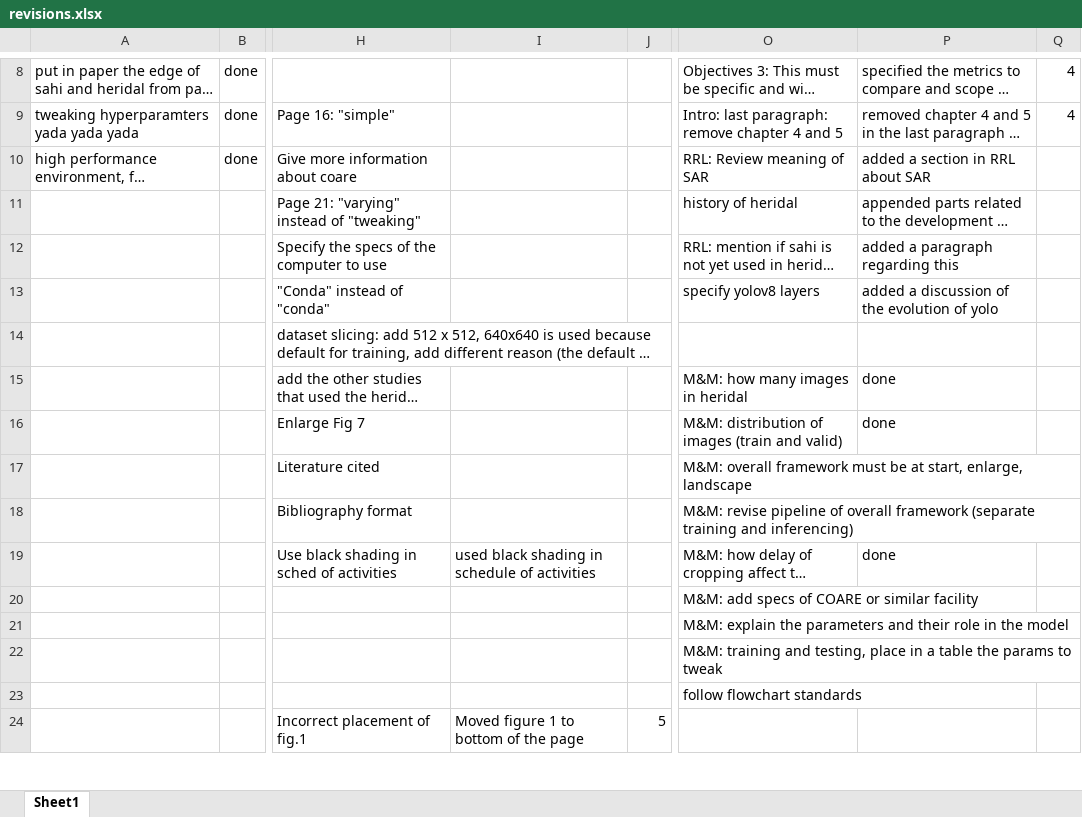
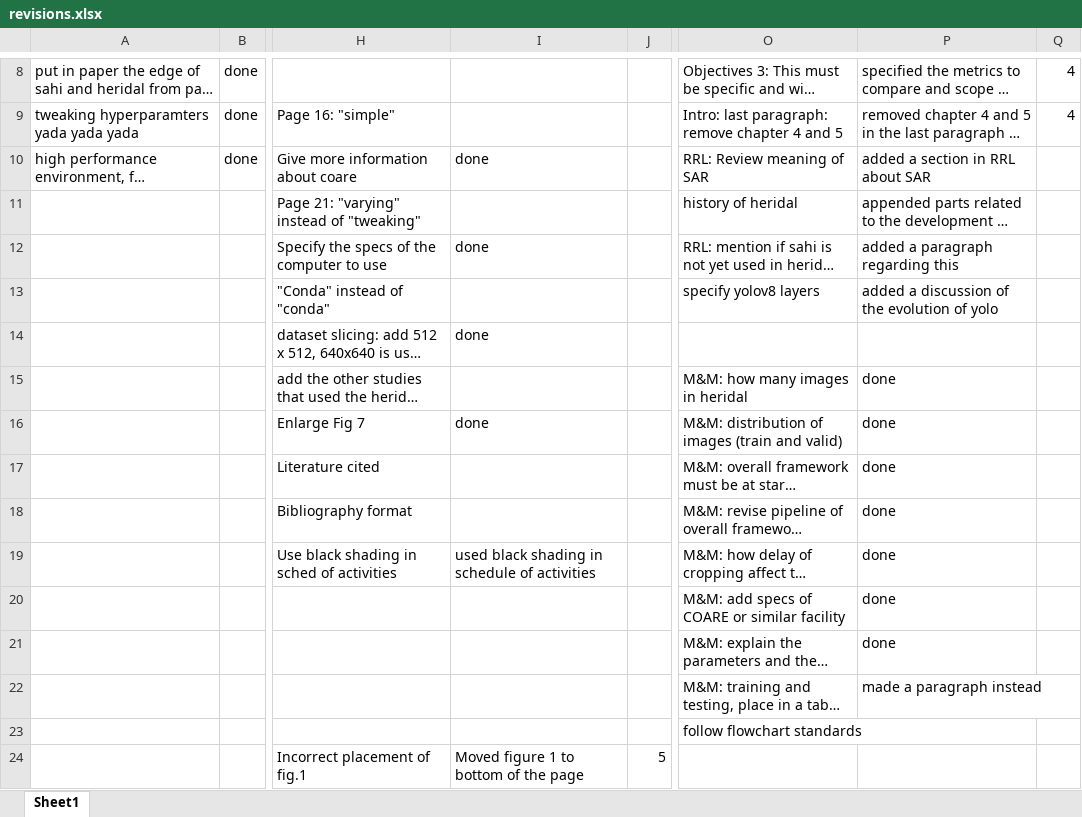
Before and after one commit to cPoledoUP/thesis, an Excel workbook: revisions.xlsx, sheet Sheet1, drawn as a sheet; only a part is shown, gaps mark what is left out; long unchanged cells end in …; values as stored, in another font and other column widths than the file's, no borders; the diff names each change by its address in the sheet, - before the commit and + after, or states it on an @@ line.

Commit message:
Update proposal revisions

```diff
--- a/revisions.xlsx (sheet Sheet1)
+++ b/revisions.xlsx (sheet Sheet1)
-I10: (empty)
+I10: done
-I12: (empty)
+I12: done
-I14: (empty)
+I14: done
-I16: (empty)
+I16: done
-P17:P18: (empty)
+P17:P18: done
-P20:P21: (empty)
+P20:P21: done
-P22: (empty)
+P22: made a paragraph instead
```
Also changed, not shown: 1 other file.
